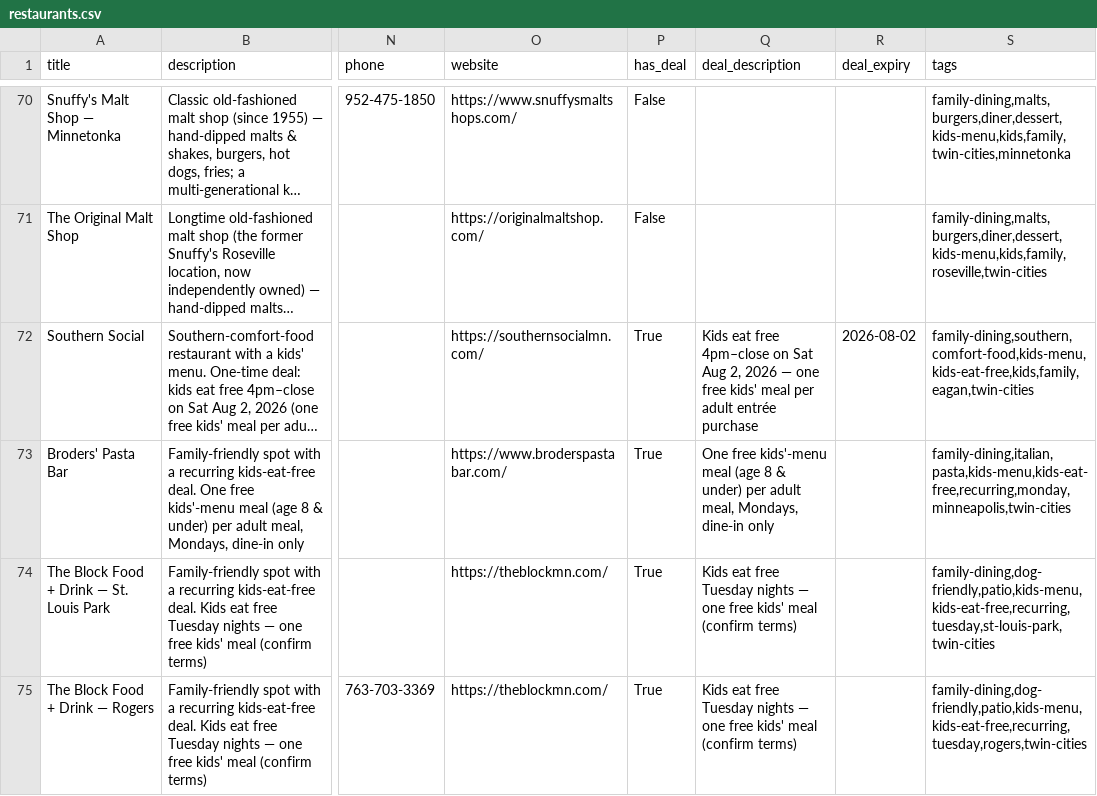
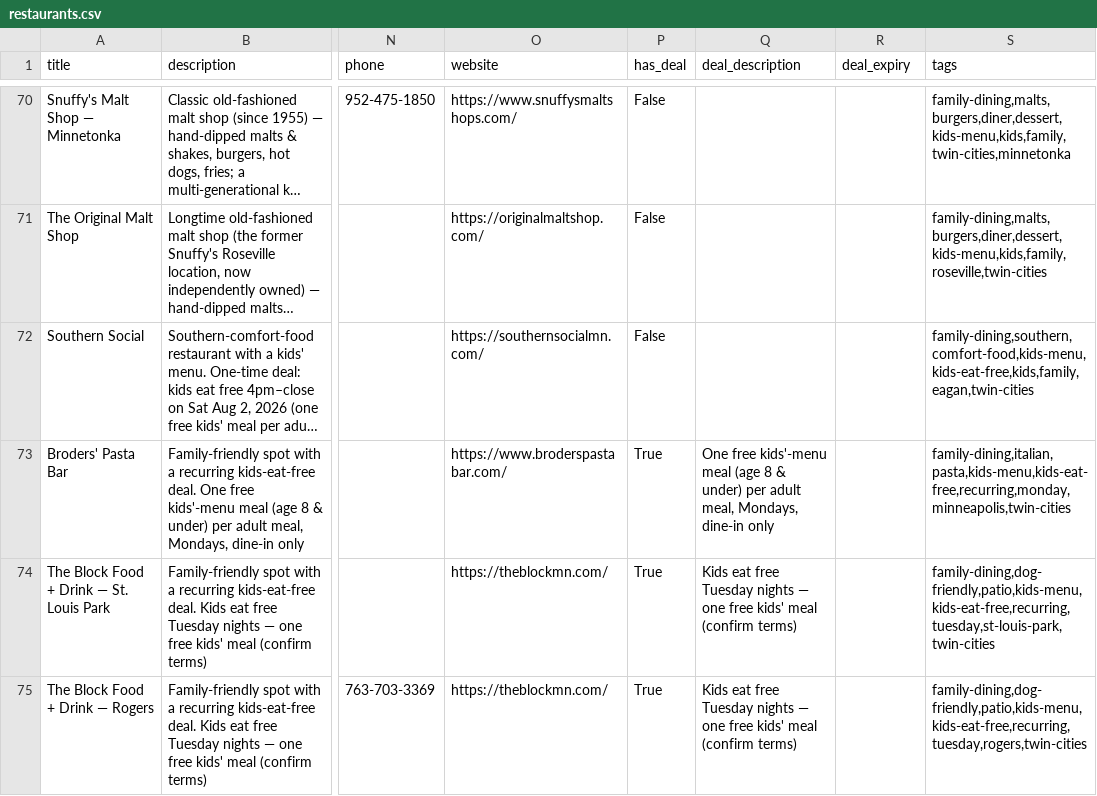
Before and after one commit to avlhohn/msp-family-feed, a CSV file: restaurants.csv, drawn as a sheet; only a part is shown, gaps mark what is left out; long unchanged cells end in …; the diff names each change by its address in the sheet, - before the commit and + after, or states it on an @@ line.

Commit message:
Daily refresh 2026-08-07 (events=359 parks=793 deals=75 volunteer=63 restaurants=144)

```diff
--- a/restaurants.csv
+++ b/restaurants.csv
-P72 (has_deal): True
+P72 (has_deal): False
-Q72 (deal_description): Kids eat free 4pm–close on Sat Aug 2, 2026 — one free kids' meal per adult entrée purchase
+Q72 (deal_description): (empty)
-R72 (deal_expiry): 2026-08-02
+R72 (deal_expiry): (empty)
```
